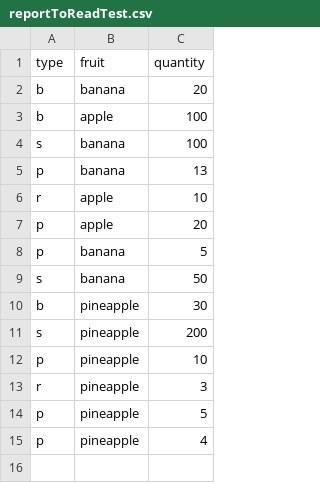
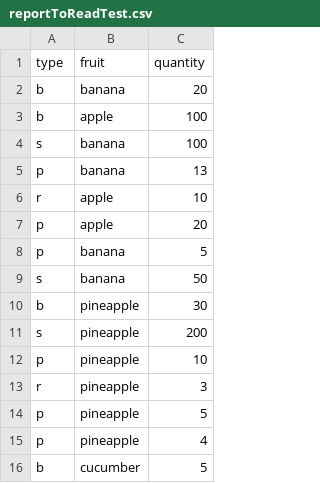
Before and after one commit to IgorArsionov/jv-fruit-shop-tests, a CSV file: reportToReadTest.csv, drawn as a sheet; the diff names each change by its address in the sheet, - before the commit and + after, or states it on an @@ line.

```diff
--- a/reportToReadTest.csv
+++ b/reportToReadTest.csv
+row 16: b | cucumber | 5
```
Also changed, not shown: 2 other files.
